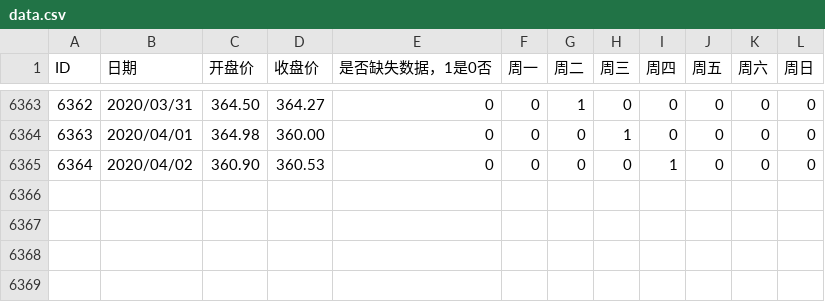
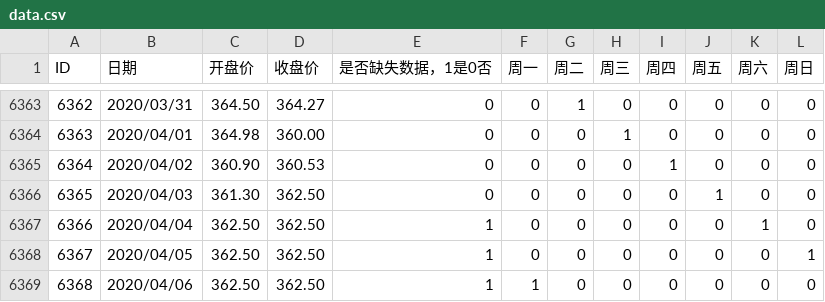
Before and after one commit to az13js/data_predict_tool, a CSV file: data.csv, drawn as a sheet; only a part is shown, gaps mark what is left out; the diff names each change by its address in the sheet, - before the commit and + after, or states it on an @@ line.

```diff
--- a/data.csv
+++ b/data.csv
+row 6366: 6365 | 2020/04/03 | 361.30 | 362.50 | 0 | 0 | 0 | 0 | 0 | 1 | 0 | 0
+row 6367: 6366 | 2020/04/04 | 362.50 | 362.50 | 1 | 0 | 0 | 0 | 0 | 0 | 1 | 0
+row 6368: 6367 | 2020/04/05 | 362.50 | 362.50 | 1 | 0 | 0 | 0 | 0 | 0 | 0 | 1
+row 6369: 6368 | 2020/04/06 | 362.50 | 362.50 | 1 | 1 | 0 | 0 | 0 | 0 | 0 | 0
```
Also changed, not shown: pre.csv, test.csv, 4 other files.
